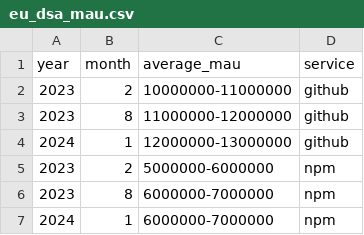
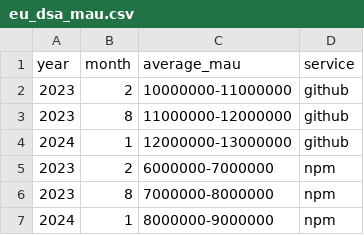
Before and after one commit to github/transparency, a CSV file: data/eu_dsa/eu_dsa_mau.csv, drawn as a sheet.

Commit message:
correct npm numbers

```diff
--- a/data/eu_dsa/eu_dsa_mau.csv
+++ b/data/eu_dsa/eu_dsa_mau.csv
@@ -4,4 +4,4 @@ year,month,average_mau,service
 2024,1,12000000-13000000,github
-2023,2,5000000-6000000,npm
-2023,8,6000000-7000000,npm
-2024,1,6000000-7000000,npm
+2023,2,6000000-7000000,npm
+2023,8,7000000-8000000,npm
+2024,1,8000000-9000000,npm
```
